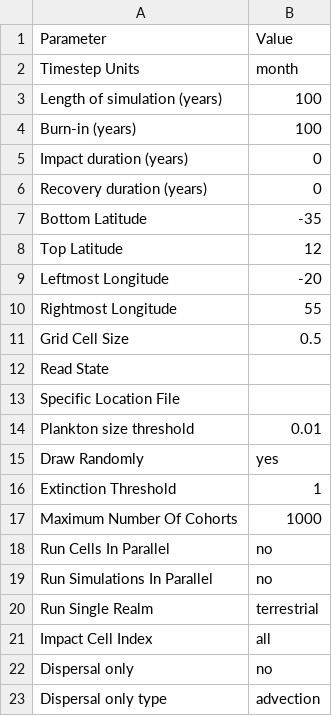
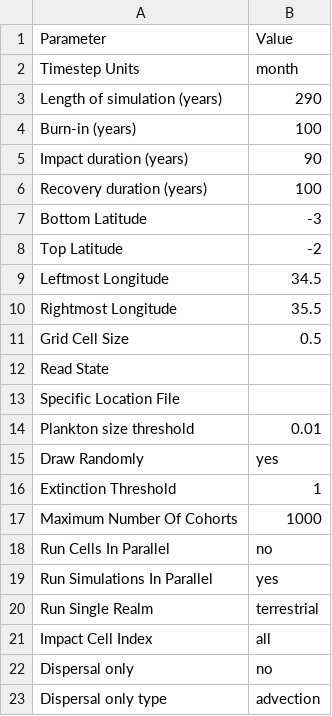
Before and after one commit to mikeharfoot/C-sharp-version-of-Madingley, a CSV file: Madingley/input/Model setup/SimulationControlParameters.csv, drawn as a sheet.

```diff
--- a/Madingley/input/Model setup/SimulationControlParameters.csv
+++ b/Madingley/input/Model setup/SimulationControlParameters.csv
@@ -2,10 +2,10 @@ Parameter,Value
 Timestep Units,month
-Length of simulation (years),100
+Length of simulation (years),290
 Burn-in (years),100
-Impact duration (years),0
-Recovery duration (years),0
-Bottom Latitude,-35
-Top Latitude,12
-Leftmost Longitude,-20
-Rightmost Longitude,55
+Impact duration (years),90
+Recovery duration (years),100
+Bottom Latitude,-3
+Top Latitude,-2
+Leftmost Longitude,34.5
+Rightmost Longitude,35.5
 Grid Cell Size,0.5
@@ -18,3 +18,3 @@ Maximum Number Of Cohorts,1000
 Run Cells In Parallel,no
-Run Simulations In Parallel,no
+Run Simulations In Parallel,yes
 Run Single Realm,terrestrial
```
Also changed, not shown: Madingley/input/Model setup/Ecological Definition Files/CohortFunctionalGroupDefinitions.csv, Madingley/input/Model setup/OutputControlParameters.csv, 6 other files.
